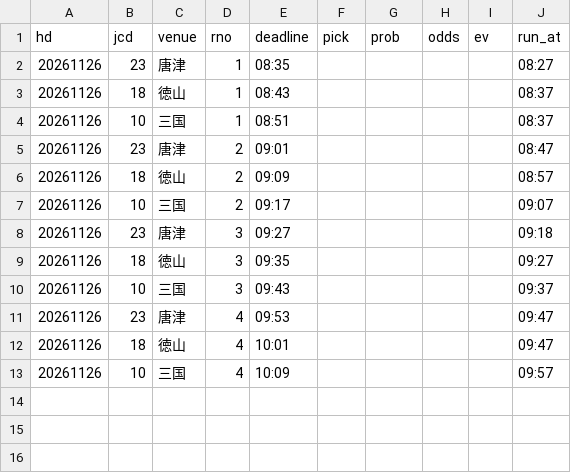
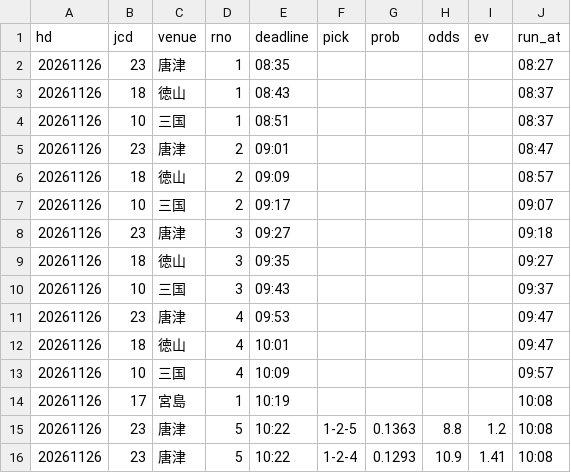
Before and after one commit to pocha2525/boatrace-ai, a CSV file: logs/20261126.csv, drawn as a sheet; the diff names each change by its address in the sheet, - before the commit and + after, or states it on an @@ line.

```diff
--- a/logs/20261126.csv
+++ b/logs/20261126.csv
+row 14: 20261126 | 17 | 宮島 | 1 | 10:19 |  |  |  |  | 10:08
+row 15: 20261126 | 23 | 唐津 | 5 | 10:22 | 1-2-5 | 0.1363 | 8.8 | 1.2 | 10:08
+row 16: 20261126 | 23 | 唐津 | 5 | 10:22 | 1-2-4 | 0.1293 | 10.9 | 1.41 | 10:08
```
Also changed, not shown: logs/notify_20261126.csv, logs/results_20261126.csv.
